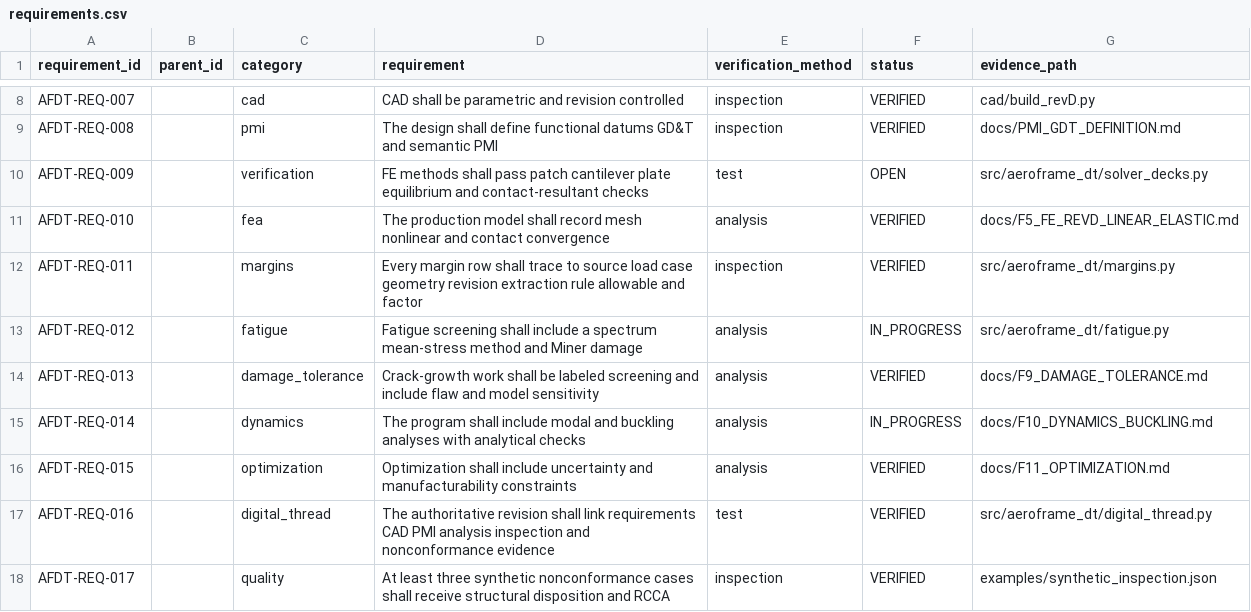
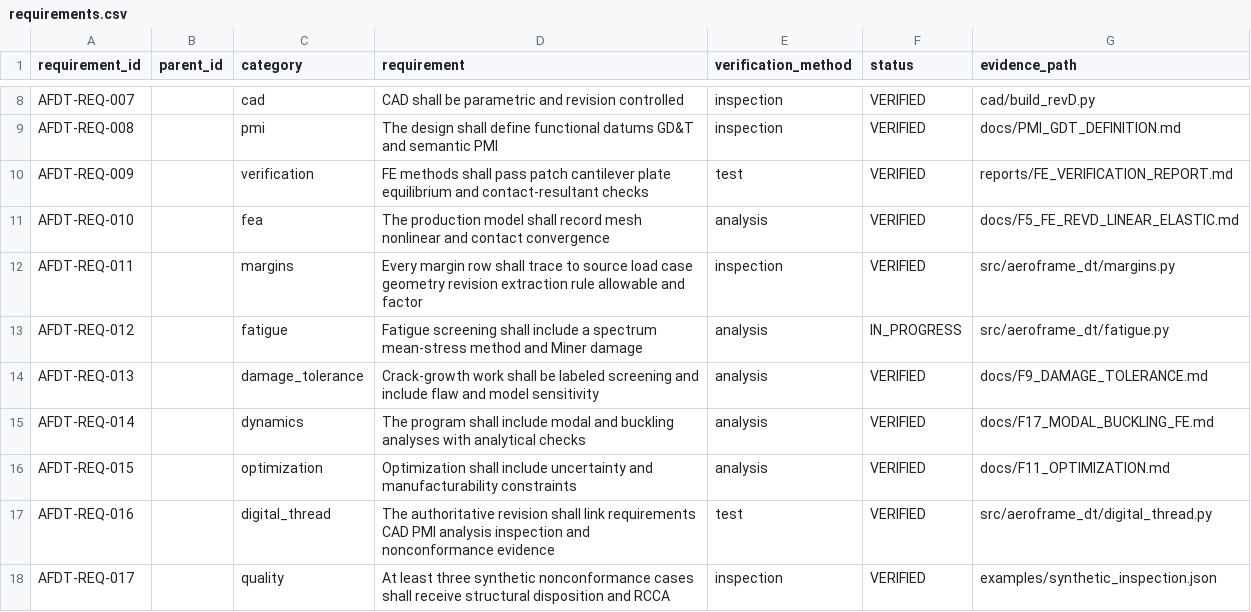
Before and after one commit to XpiredRuby/aeroframe-dt, a CSV file: requirements/requirements.csv, drawn as a sheet; only a part is shown, gaps mark what is left out.

Commit message:
Requirements: REQ-009 and REQ-014 verified by execution, 17 of 18 now closed

```diff
--- a/requirements/requirements.csv
+++ b/requirements/requirements.csv
@@ -9,3 +9,3 @@ AFDT-REQ-007,,cad,CAD shall be parametric and revision controlled,inspection,VER
 AFDT-REQ-008,,pmi,The design shall define functional datums GD&T and semantic PMI,inspection,VERIFIED,docs/PMI_GDT_DEFINITION.md
-AFDT-REQ-009,,verification,FE methods shall pass patch cantilever plate equilibrium and contact-resultant checks,test,OPEN,src/aeroframe_dt/solver_decks.py
+AFDT-REQ-009,,verification,FE methods shall pass patch cantilever plate equilibrium and contact-resultant checks,test,VERIFIED,reports/FE_VERIFICATION_REPORT.md
 AFDT-REQ-010,,fea,The production model shall record mesh nonlinear and contact convergence,analysis,VERIFIED,docs/F5_FE_REVD_LINEAR_ELASTIC.md
@@ -14,3 +14,3 @@ AFDT-REQ-012,,fatigue,Fatigue screening shall include a spectrum mean-stress met
 AFDT-REQ-013,,damage_tolerance,Crack-growth work shall be labeled screening and include flaw and model sensitivity,analysis,VERIFIED,docs/F9_DAMAGE_TOLERANCE.md
-AFDT-REQ-014,,dynamics,The program shall include modal and buckling analyses with analytical checks,analysis,IN_PROGRESS,docs/F10_DYNAMICS_BUCKLING.md
+AFDT-REQ-014,,dynamics,The program shall include modal and buckling analyses with analytical checks,analysis,VERIFIED,docs/F17_MODAL_BUCKLING_FE.md
 AFDT-REQ-015,,optimization,Optimization shall include uncertainty and manufacturability constraints,analysis,VERIFIED,docs/F11_OPTIMIZATION.md
```
